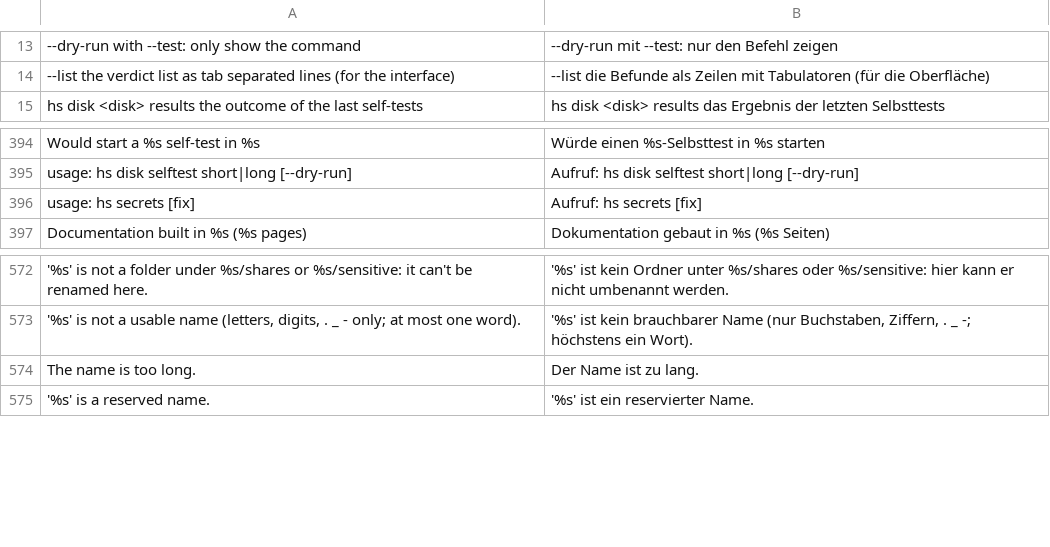
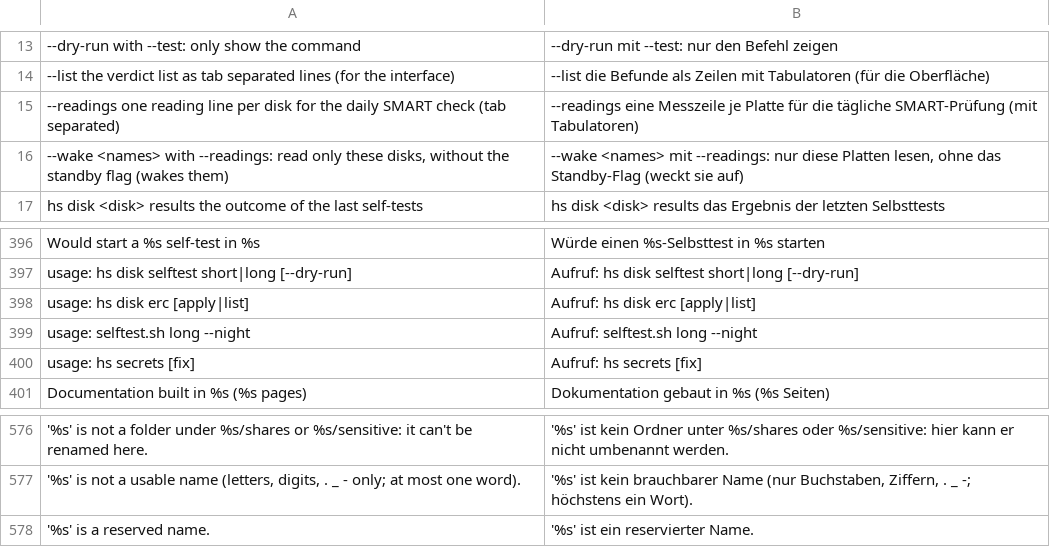
Before and after one commit to hobnix/server, a TSV file: scripts/lib/i18n/de.tsv, drawn as a sheet; only a part is shown, gaps mark what is left out; removed rows and columns are numbered as before the commit, all else as after; the diff names each change by its address in the sheet, - before the commit and + after, or states it on an @@ line.

Commit message:
fix: five red tests (rebuild options, mail subject, schema wrap, i18n)
hs rebuild with options called write_stamp before it was defined.
Plain-ASCII mail subjects were base64-encoded on UTF-8 locales.
A wrapped schema description looked like an option line in the example.
Sync the German texts and the i18n core list; note the result in TODO A1.

```diff
--- a/scripts/lib/i18n/de.tsv
+++ b/scripts/lib/i18n/de.tsv
+row 15: --readings one reading line per disk for the daily SMART check (tab separated) | --readings eine Messzeile je Platte für die tägliche SMART-Prüfung (mit Tabulatoren)
+row 16: --wake <names> with --readings: read only these disks, without the standby flag (wakes them) | --wake <names> mit --readings: nur diese Platten lesen, ohne das Standby-Flag (weckt sie auf)
+row 398: usage: hs disk erc [apply|list] | Aufruf: hs disk erc [apply|list]
+row 399: usage: selftest.sh long --night | Aufruf: selftest.sh long --night
-row 574: The name is too long. | Der Name ist zu lang.
```
Also changed, not shown: 9 other files.
